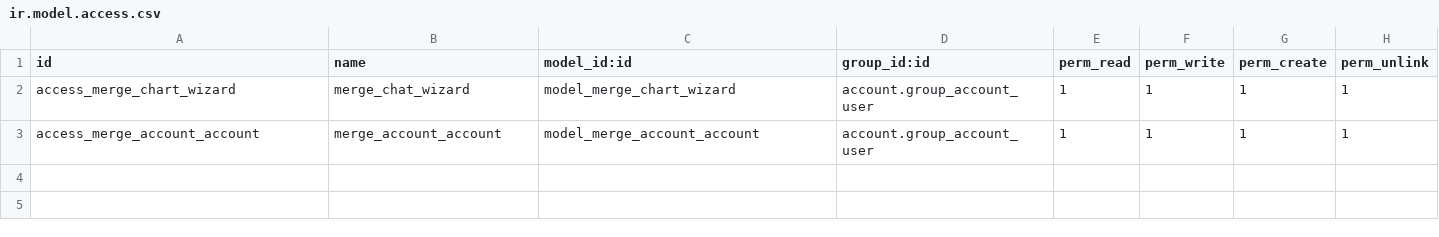
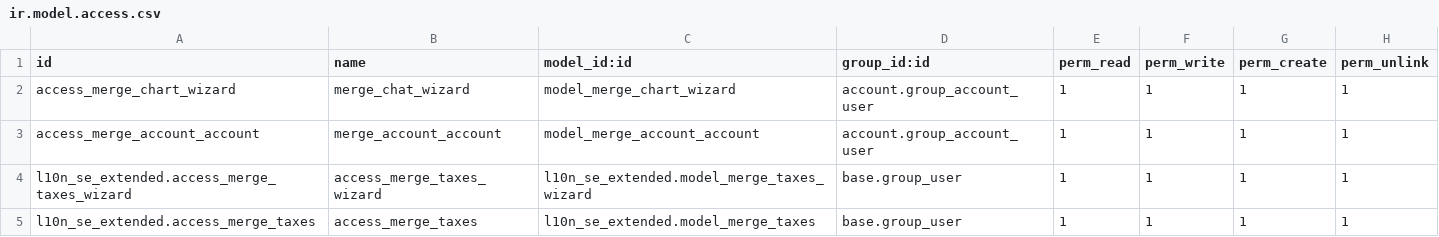
Before and after one commit to vertelab/odoo-l10n_se, a CSV file: l10n_se_extended/security/ir.model.access.csv, drawn as a sheet.

Commit message:
merge taxes

```diff
--- a/l10n_se_extended/security/ir.model.access.csv
+++ b/l10n_se_extended/security/ir.model.access.csv
@@ -3 +3,3 @@ access_merge_chart_wizard,merge_chat_wizard,model_merge_chart_wizard,account.gro
 access_merge_account_account,merge_account_account,model_merge_account_account,account.group_account_user,1,1,1,1
+l10n_se_extended.access_merge_taxes_wizard,access_merge_taxes_wizard,l10n_se_extended.model_merge_taxes_wizard,base.group_user,1,1,1,1
+l10n_se_extended.access_merge_taxes,access_merge_taxes,l10n_se_extended.model_merge_taxes,base.group_user,1,1,1,1
```
Also changed, not shown: 6 other files.
